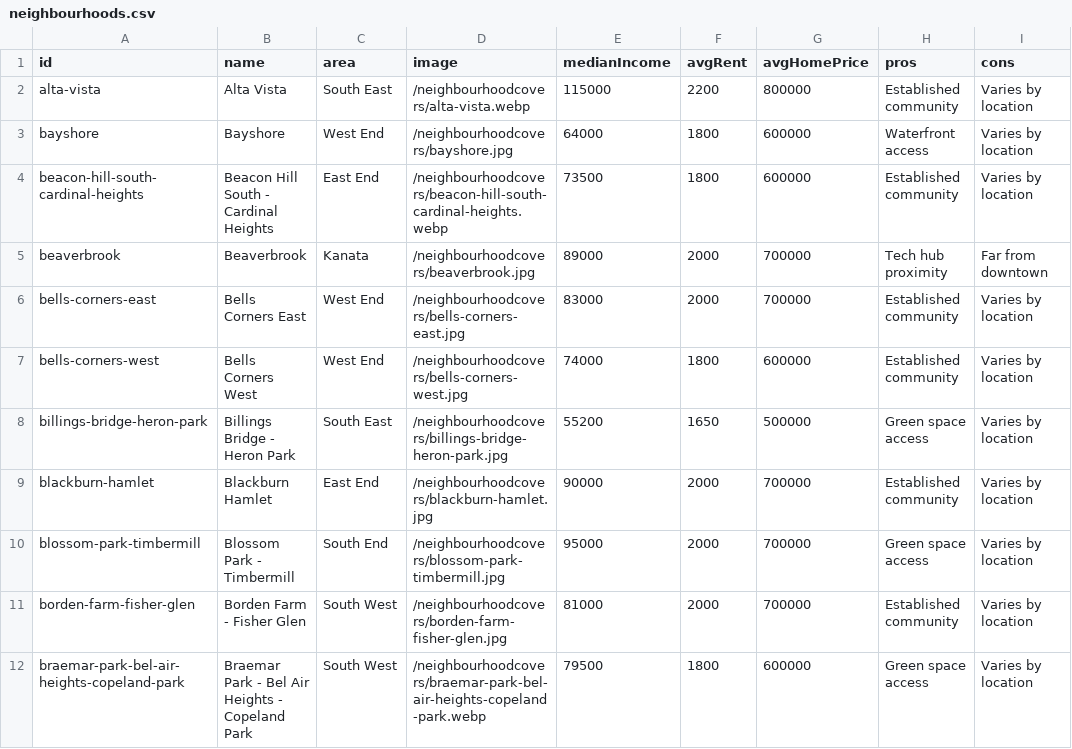
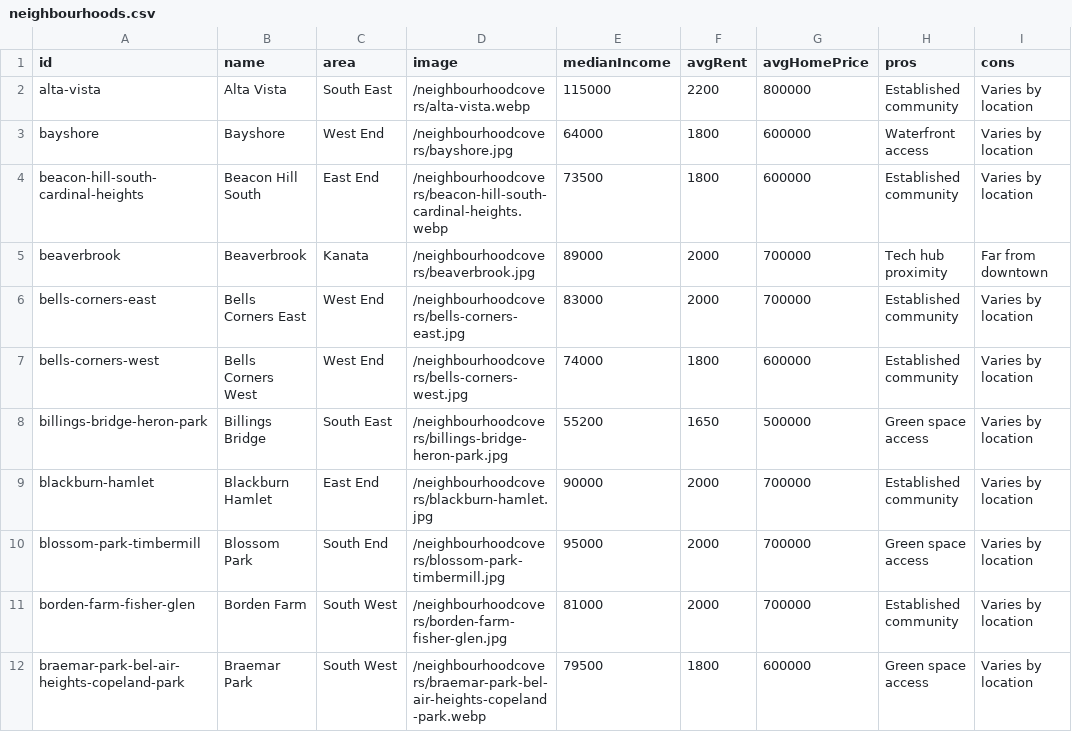
Before and after one commit to jaddoescad/ottawaneighbourhoods, a CSV file: src/data/csv/neighbourhoods.csv, drawn as a sheet; only a part is shown; the diff covers the shown part only.

```diff
--- a/src/data/csv/neighbourhoods.csv
+++ b/src/data/csv/neighbourhoods.csv
@@ -3,3 +3,3 @@ alta-vista,Alta Vista,South East,/neighbourhoodcovers/alta-vista.webp,115000,220
 bayshore,Bayshore,West End,/neighbourhoodcovers/bayshore.jpg,64000,1800,600000,Waterfront access,Varies by location
-beacon-hill-south-cardinal-heights,Beacon Hill South - Cardinal Heights,East End,/neighbourhoodcovers/beacon-hill-south-cardinal-heights.webp,73500,1800,600000,Established community,Varies by location
+beacon-hill-south-cardinal-heights,Beacon Hill South,East End,/neighbourhoodcovers/beacon-hill-south-cardinal-heights.webp,73500,1800,600000,Established community,Varies by location
 beaverbrook,Beaverbrook,Kanata,/neighbourhoodcovers/beaverbrook.jpg,89000,2000,700000,Tech hub proximity,Far from downtown
@@ -7,6 +7,6 @@ bells-corners-east,Bells Corners East,West End,/neighbourhoodcovers/bells-corner
 bells-corners-west,Bells Corners West,West End,/neighbourhoodcovers/bells-corners-west.jpg,74000,1800,600000,Established community,Varies by location
-billings-bridge-heron-park,Billings Bridge - Heron Park,South East,/neighbourhoodcovers/billings-bridge-heron-park.jpg,55200,1650,500000,Green space access,Varies by location
+billings-bridge-heron-park,Billings Bridge,South East,/neighbourhoodcovers/billings-bridge-heron-park.jpg,55200,1650,500000,Green space access,Varies by location
 blackburn-hamlet,Blackburn Hamlet,East End,/neighbourhoodcovers/blackburn-hamlet.jpg,90000,2000,700000,Established community,Varies by location
-blossom-park-timbermill,Blossom Park - Timbermill,South End,/neighbourhoodcovers/blossom-park-timbermill.jpg,95000,2000,700000,Green space access,Varies by location
-borden-farm-fisher-glen,Borden Farm - Fisher Glen,South West,/neighbourhoodcovers/borden-farm-fisher-glen.jpg,81000,2000,700000,Established community,Varies by location
-braemar-park-bel-air-heights-copeland-park,Braemar Park - Bel Air Heights - Copeland Park,South West,/neighbourhoodcovers/braemar-park-bel-air-heights-copeland-park.webp,79500,1800,600000,Green space access,Varies by location
+blossom-park-timbermill,Blossom Park,South End,/neighbourhoodcovers/blossom-park-timbermill.jpg,95000,2000,700000,Green space access,Varies by location
+borden-farm-fisher-glen,Borden Farm,South West,/neighbourhoodcovers/borden-farm-fisher-glen.jpg,81000,2000,700000,Established community,Varies by location
+braemar-park-bel-air-heights-copeland-park,Braemar Park,South West,/neighbourhoodcovers/braemar-park-bel-air-heights-copeland-park.webp,79500,1800,600000,Green space access,Varies by location
```
Also changed, not shown: 29 edited cells elsewhere in this file, src/data/processed/grocery_stores_by_neighbourhood.csv, 21 other files.
